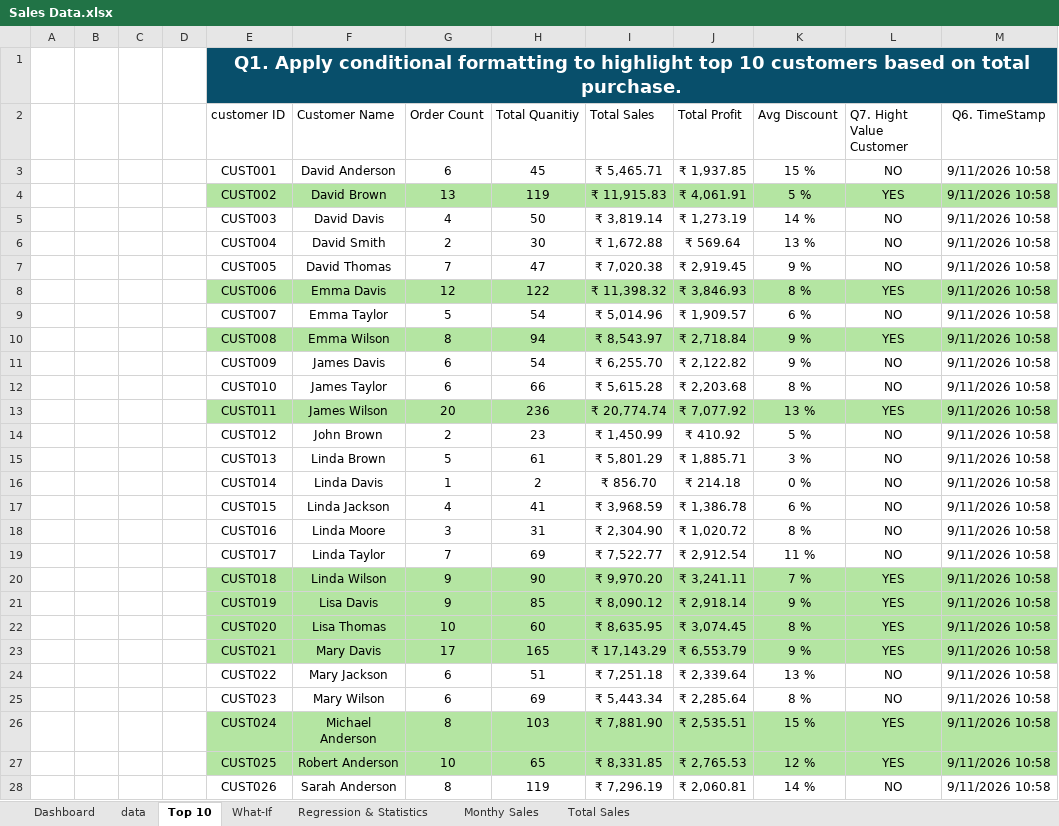
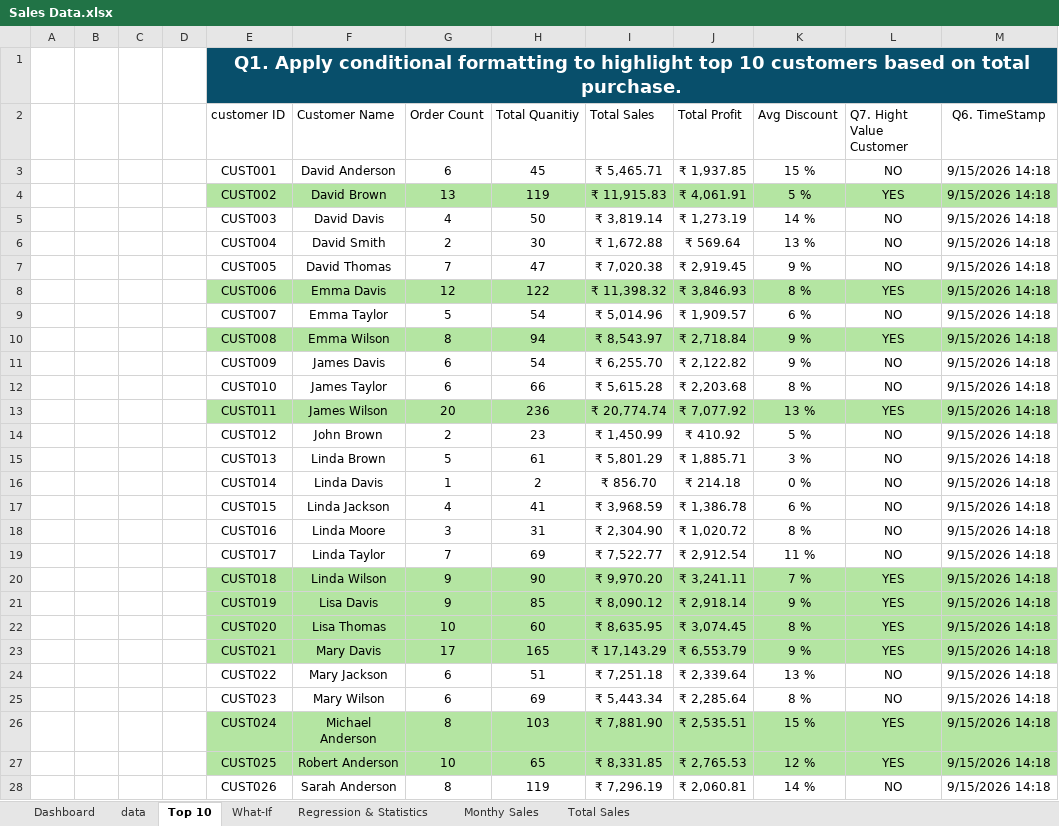
Before and after one commit to tirthdonga/Sales-Data-Analysis, an Excel workbook: Sales Data.xlsx, sheet Top 10, drawn as a sheet; only a part is shown; values as stored, in another font and other column widths than the file's, no borders; table styles not drawn; the diff covers the shown part only; the diff names each change by its address in the sheet, - before the commit and + after, or states it on an @@ line.

Commit message:
File Update

```diff
--- a/Sales Data.xlsx (sheet Top 10)
+++ b/Sales Data.xlsx (sheet Top 10)
-M3:M28 (Q6. TimeStamp): 9/11/2026 10:58
+M3:M28 (Q6. TimeStamp): 9/15/2026 14:18
```
Also changed, not shown: 1 edited cell elsewhere in this sheet, charts or pictures.
